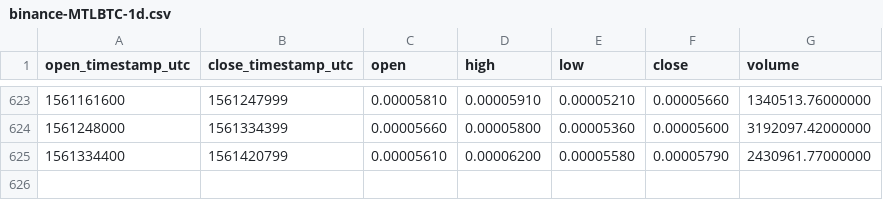
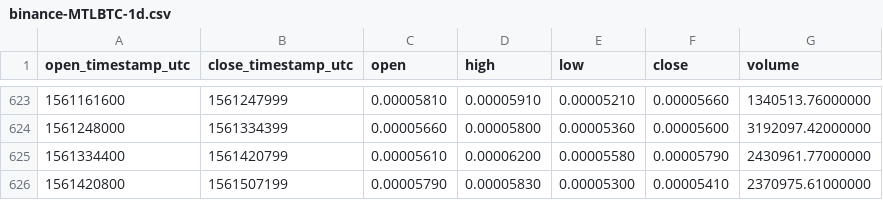
Before and after one commit to cryptobigbro/binance-MTLBTC, a CSV file: binance-MTLBTC-1d.csv, drawn as a sheet; only a part is shown, gaps mark what is left out.

Commit message:
Update OHLCV data.

```diff
--- a/binance-MTLBTC-1d.csv
+++ b/binance-MTLBTC-1d.csv
@@ -625 +625,2 @@ open_timestamp_utc,close_timestamp_utc,open,high,low,close,volume
 1561334400,1561420799,0.00005610,0.00006200,0.00005580,0.00005790,2430961.77000000
+1561420800,1561507199,0.00005790,0.00005830,0.00005300,0.00005410,2370975.61000000
```
Also changed, not shown: 1 other file.
